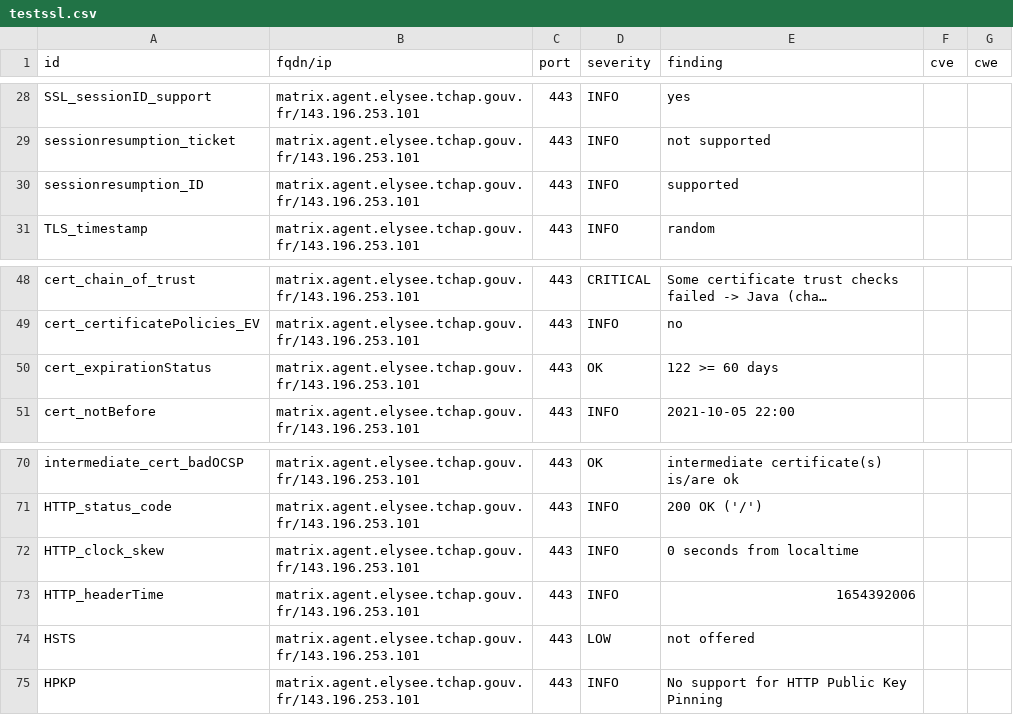
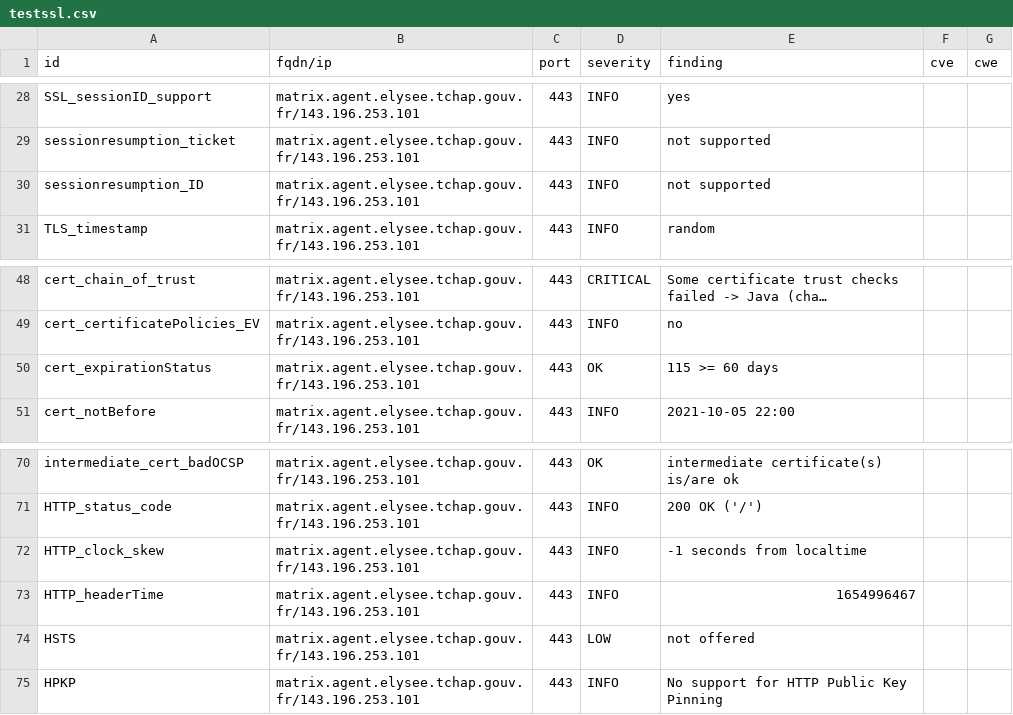
Before and after one commit to tchapgouv/dashlord, a CSV file: results/aHR0cHM6Ly9tYXRyaXguYWdlbnQuZWx5c2VlLnRjaGFwLmdvdXYuZnI=/testssl.csv, drawn as a sheet; only a part is shown, gaps mark what is left out; long unchanged cells end in ….

```diff
--- a/results/aHR0cHM6Ly9tYXRyaXguYWdlbnQuZWx5c2VlLnRjaGFwLmdvdXYuZnI=/testssl.csv
+++ b/results/aHR0cHM6Ly9tYXRyaXguYWdlbnQuZWx5c2VlLnRjaGFwLmdvdXYuZnI=/testssl.csv
@@ -29,3 +29,3 @@
 "sessionresumption_ticket","matrix.agent.elysee.tchap.gouv.fr/143.196.253.101","443","INFO","not supported","",""
-"sessionresumption_ID","matrix.agent.elysee.tchap.gouv.fr/143.196.253.101","443","INFO","supported","",""
+"sessionresumption_ID","matrix.agent.elysee.tchap.gouv.fr/143.196.253.101","443","INFO","not supported","",""
 "TLS_timestamp","matrix.agent.elysee.tchap.gouv.fr/143.196.253.101","443","INFO","random","",""
@@ -49,3 +49,3 @@
 "cert_certificatePolicies_EV","matrix.agent.elysee.tchap.gouv.fr/143.196.253.101","443","INFO","no","",""
-"cert_expirationStatus","matrix.agent.elysee.tchap.gouv.fr/143.196.253.101","443","OK","122 >= 60 days","",""
+"cert_expirationStatus","matrix.agent.elysee.tchap.gouv.fr/143.196.253.101","443","OK","115 >= 60 days","",""
 "cert_notBefore","matrix.agent.elysee.tchap.gouv.fr/143.196.253.101","443","INFO","2021-10-05 22:00","",""
@@ -71,4 +71,4 @@
 "HTTP_status_code","matrix.agent.elysee.tchap.gouv.fr/143.196.253.101","443","INFO","200 OK ('/')","",""
-"HTTP_clock_skew","matrix.agent.elysee.tchap.gouv.fr/143.196.253.101","443","INFO","0 seconds from localtime","",""
-"HTTP_headerTime","matrix.agent.elysee.tchap.gouv.fr/143.196.253.101","443","INFO","1654392006","",""
+"HTTP_clock_skew","matrix.agent.elysee.tchap.gouv.fr/143.196.253.101","443","INFO","-1 seconds from localtime","",""
+"HTTP_headerTime","matrix.agent.elysee.tchap.gouv.fr/143.196.253.101","443","INFO","1654996467","",""
 "HSTS","matrix.agent.elysee.tchap.gouv.fr/143.196.253.101","443","LOW","not offered","",""
```
Also changed, not shown: 12 other files.
